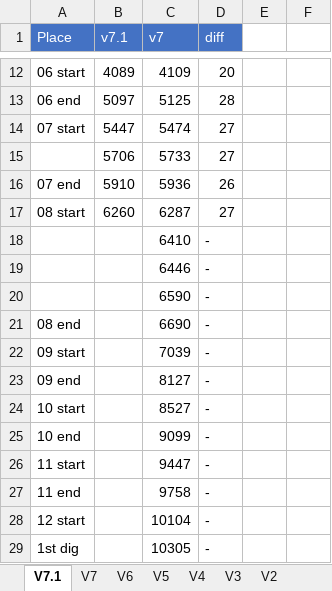
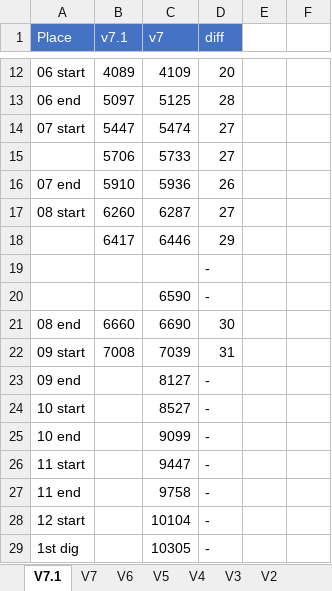
Before and after one commit to adelikat/tas, an Excel workbook: LodeRunner/compare.xlsx, sheet V7.1, drawn as a sheet; only a part is shown, gaps mark what is left out; values as stored, in another font and other column widths than the file's, no borders; removed rows and columns are numbered as before the commit, all else as after; the diff names each change by its address in the sheet, - before the commit and + after, or states it on an @@ line.

Commit message:
lode runner - level 8 done - 31 ahead

```diff
--- a/LodeRunner/compare.xlsx (sheet V7.1)
+++ b/LodeRunner/compare.xlsx (sheet V7.1)
-row 18:  |  | 6410 | -
-row 19:  |  | 6446 | -
+row 18:  | 6417 | 6446 | 29
+row 19:  |  |  | -
-B21 (v7.1): (empty)
+B21 (v7.1): 6660
-D21 (diff): -
+D21 (diff): 30
-B22 (v7.1): (empty)
+B22 (v7.1): 7008
-D22 (diff): -
+D22 (diff): 31
```
Also changed, not shown: 4 other files.
